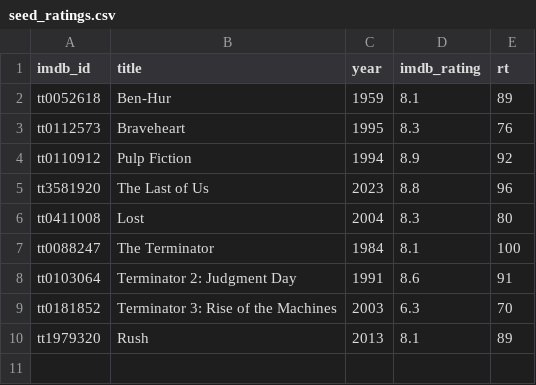
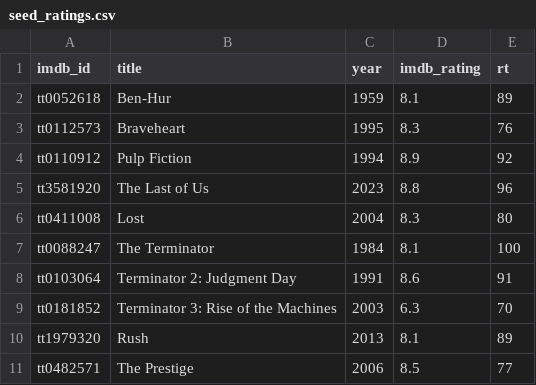
Before and after one commit to serkansu/cineselect-addon, a CSV file: seed_ratings.csv, drawn as a sheet.

Commit message:
Update seed_ratings.csv via Streamlit sync

```diff
--- a/seed_ratings.csv
+++ b/seed_ratings.csv
@@ -10 +10,2 @@ tt0181852,Terminator 3: Rise of the Machines,2003,6.3,70
 tt1979320,Rush,2013,8.1,89
+tt0482571,The Prestige,2006,8.5,77
```
